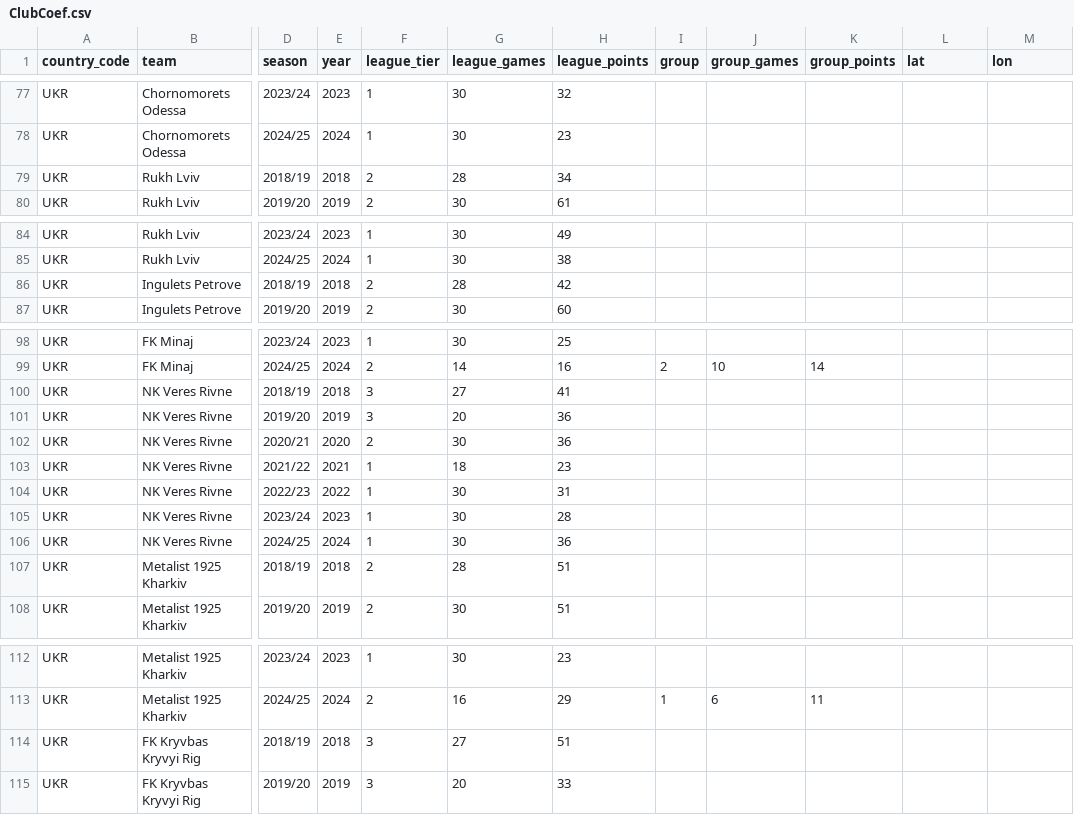
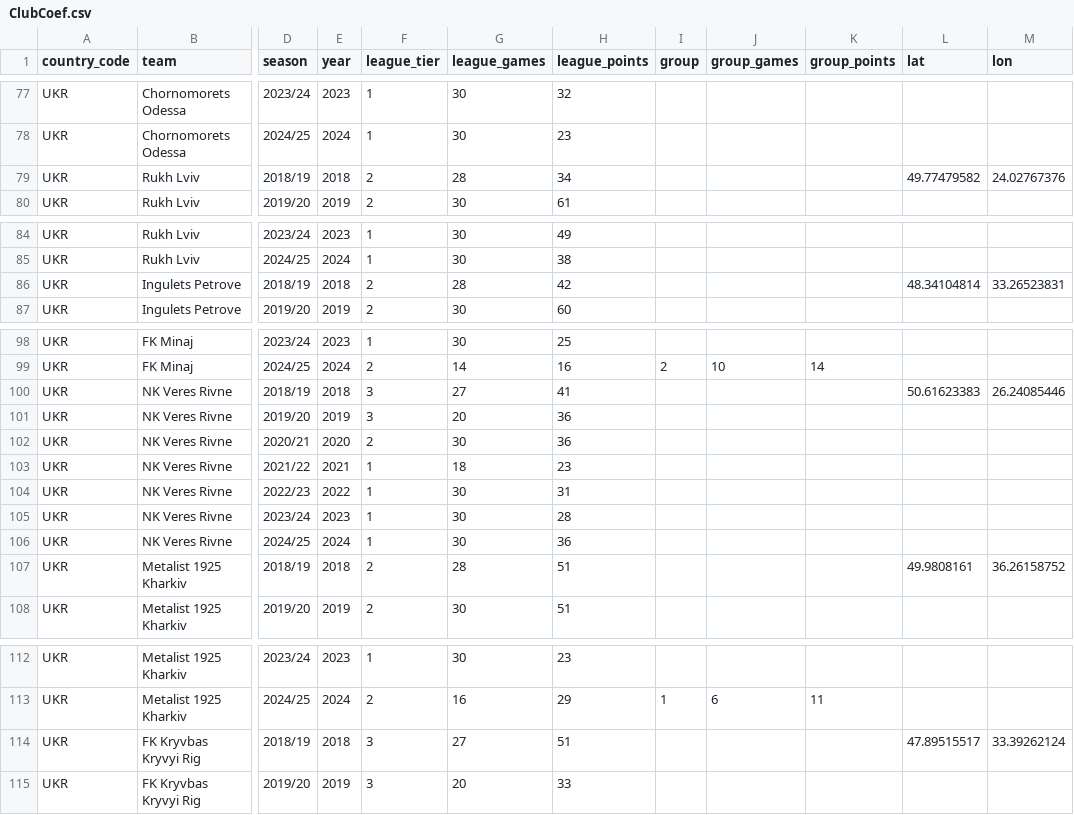
Before and after one commit to at0myqdev/ex-soviet-ranking, a CSV file: ClubCoef.csv, drawn as a sheet; only a part is shown, gaps mark what is left out; the diff covers the shown part only; the diff names each change by its address in the sheet, - before the commit and + after, or states it on an @@ line.

Commit message:
Update ClubCoef.csv

```diff
--- a/ClubCoef.csv
+++ b/ClubCoef.csv
-L79 (lat): (empty)
+L79 (lat): 49.77479582
-M79 (lon): (empty)
+M79 (lon): 24.02767376
-L86 (lat): (empty)
+L86 (lat): 48.34104814
-M86 (lon): (empty)
+M86 (lon): 33.26523831
-L100 (lat): (empty)
+L100 (lat): 50.61623383
-M100 (lon): (empty)
+M100 (lon): 26.24085446
-L107 (lat): (empty)
+L107 (lat): 49.9808161
-M107 (lon): (empty)
+M107 (lon): 36.26158752
-L114 (lat): (empty)
+L114 (lat): 47.89515517
-M114 (lon): (empty)
+M114 (lon): 33.39262124
```
Also changed, not shown: 128 edited cells elsewhere in this file.
